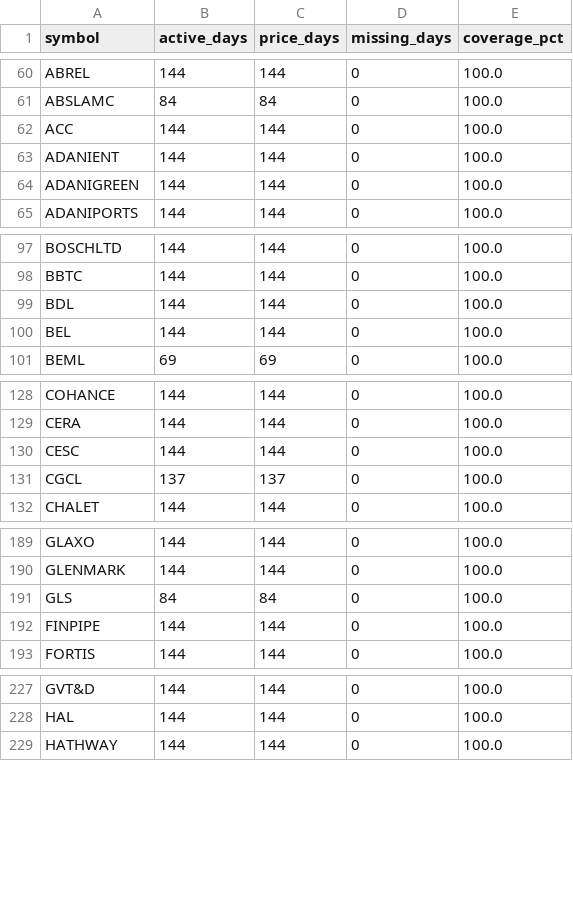
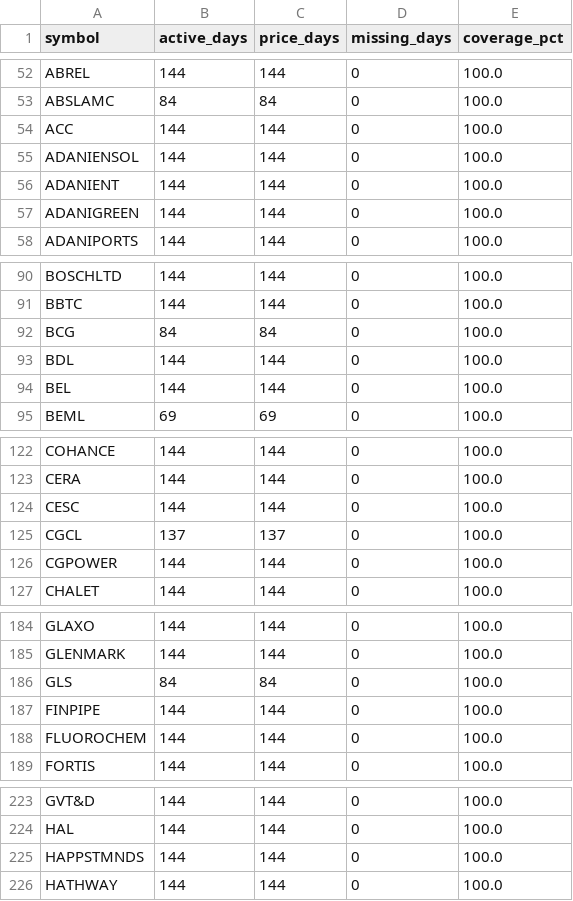
Before and after one commit to rohitnanda016/quant_analysis, a CSV file: results/latest/coverage_after_identity.csv, drawn as a sheet; only a part is shown, gaps mark what is left out; the diff covers the shown part only.

```diff
--- a/results/latest/coverage_after_identity.csv
+++ b/results/latest/coverage_after_identity.csv
@@ -62,2 +54,3 @@ ABSLAMC,84,84,0,100.0
 ACC,144,144,0,100.0
+ADANIENSOL,144,144,0,100.0
 ADANIENT,144,144,0,100.0
@@ -98,2 +91,3 @@ BOSCHLTD,144,144,0,100.0
 BBTC,144,144,0,100.0
+BCG,84,84,0,100.0
 BDL,144,144,0,100.0
@@ -131,2 +125,3 @@ CESC,144,144,0,100.0
 CGCL,137,137,0,100.0
+CGPOWER,144,144,0,100.0
 CHALET,144,144,0,100.0
@@ -192,2 +187,3 @@ GLS,84,84,0,100.0
 FINPIPE,144,144,0,100.0
+FLUOROCHEM,144,144,0,100.0
 FORTIS,144,144,0,100.0
@@ -228,2 +224,3 @@ GVT&D,144,144,0,100.0
 HAL,144,144,0,100.0
+HAPPSTMNDS,144,144,0,100.0
 HATHWAY,144,144,0,100.0
```
Also changed, not shown: 6 added rows and 11 removed rows elsewhere in this file, 2 other files.
